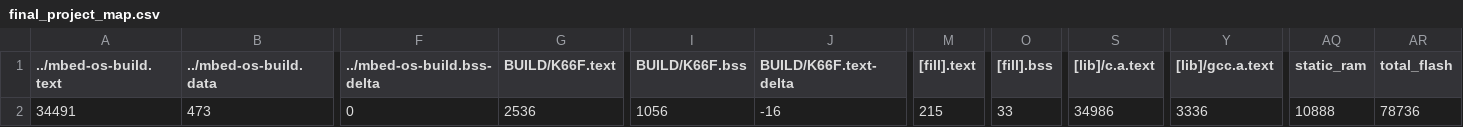
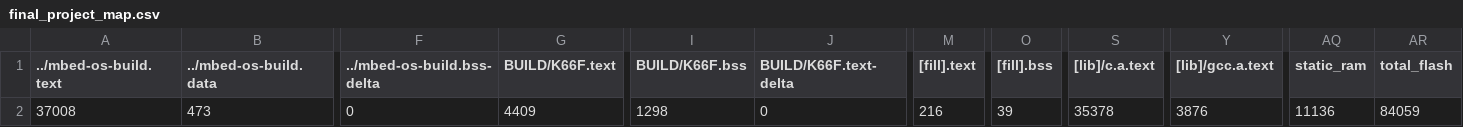
Before and after one commit to wutongtoby/final_project, a CSV file: BUILD/K66F/GCC_ARM/final_project_map.csv, drawn as a sheet; only a part is shown, gaps mark what is left out; the diff names each change by its address in the sheet, - before the commit and + after, or states it on an @@ line.

```diff
--- a/BUILD/K66F/GCC_ARM/final_project_map.csv
+++ b/BUILD/K66F/GCC_ARM/final_project_map.csv
-A2 (../mbed-os-build.text): 34491
+A2 (../mbed-os-build.text): 37008
-G2 (BUILD/K66F.text): 2536
+G2 (BUILD/K66F.text): 4409
-I2 (BUILD/K66F.bss): 1056
+I2 (BUILD/K66F.bss): 1298
-J2 (BUILD/K66F.text-delta): -16
+J2 (BUILD/K66F.text-delta): 0
-M2 ([fill].text): 215
+M2 ([fill].text): 216
-O2 ([fill].bss): 33
+O2 ([fill].bss): 39
-S2 ([lib]/c.a.text): 34986
+S2 ([lib]/c.a.text): 35378
-Y2 ([lib]/gcc.a.text): 3336
+Y2 ([lib]/gcc.a.text): 3876
-AQ2 (static_ram): 10888
+AQ2 (static_ram): 11136
-AR2 (total_flash): 78736
+AR2 (total_flash): 84059
```
Also changed, not shown: 13 other files.
